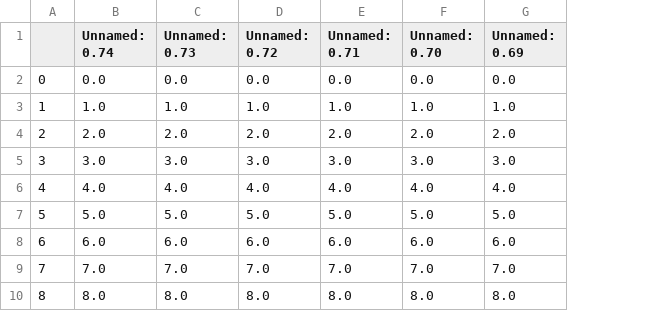
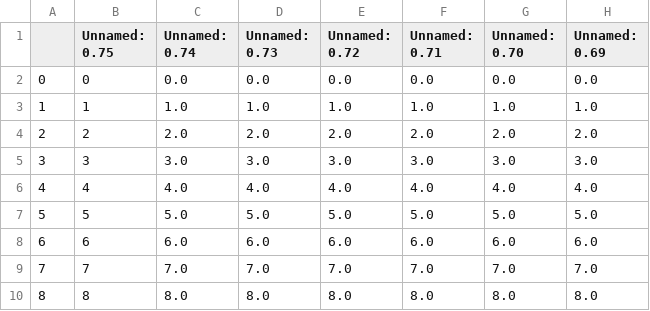
Before and after one commit to hebertlucena/engsicro, a CSV file: temp/education.csv, drawn as a sheet; only a part is shown; the diff names each change by its address in the sheet, - before the commit and + after, or states it on an @@ line.

```diff
--- a/temp/education.csv
+++ b/temp/education.csv
+column B (Unnamed: 0.75), rows 2-10: 0 | 1 | 2 | 3 | 4 | 5 | 6 | 7 | 8
```
